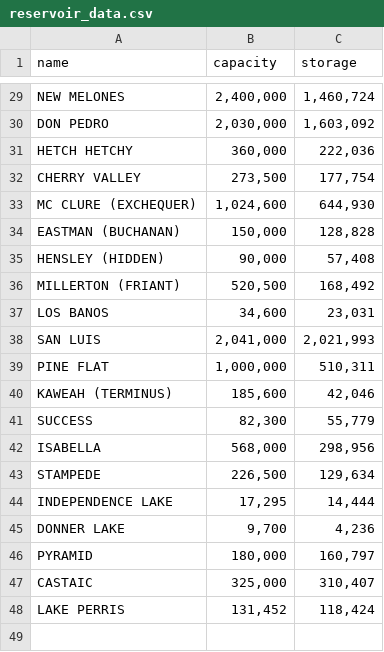
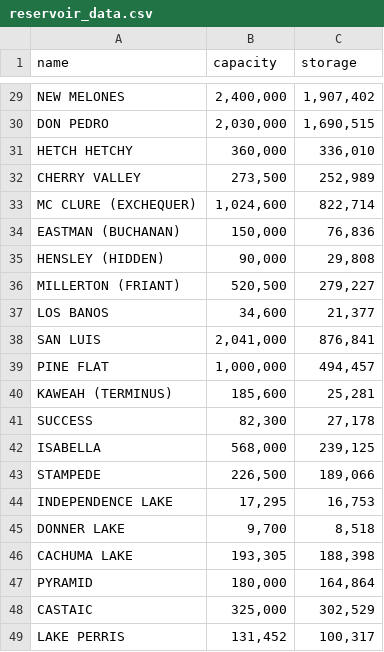
Before and after one commit to nreis11/res2go-rails, a CSV file: reservoir_data.csv, drawn as a sheet; only a part is shown, gaps mark what is left out; addresses are those after the commit; the diff covers the shown part only; the diff names each change by its address in the sheet, - before the commit and + after, or states it on an @@ line.

```diff
--- a/reservoir_data.csv
+++ b/reservoir_data.csv
-C29 (storage): 1,460,724
+C29 (storage): 1,907,402
-C30 (storage): 1,603,092
+C30 (storage): 1,690,515
-C31 (storage): 222,036
+C31 (storage): 336,010
-C32 (storage): 177,754
+C32 (storage): 252,989
-C33 (storage): 644,930
+C33 (storage): 822,714
-C34 (storage): 128,828
+C34 (storage): 76,836
-C35 (storage): 57,408
+C35 (storage): 29,808
-C36 (storage): 168,492
+C36 (storage): 279,227
-C37 (storage): 23,031
+C37 (storage): 21,377
-C38 (storage): 2,021,993
+C38 (storage): 876,841
-C39 (storage): 510,311
+C39 (storage): 494,457
-C40 (storage): 42,046
+C40 (storage): 25,281
-C41 (storage): 55,779
+C41 (storage): 27,178
-C42 (storage): 298,956
+C42 (storage): 239,125
-C43 (storage): 129,634
+C43 (storage): 189,066
-C44 (storage): 14,444
+C44 (storage): 16,753
-C45 (storage): 4,236
+C45 (storage): 8,518
+row 46: CACHUMA LAKE | 193,305 | 188,398
-C47 (storage): 160,797
+C47 (storage): 164,864
-C48 (storage): 310,407
+C48 (storage): 302,529
-C49 (storage): 118,424
+C49 (storage): 100,317
```
Also changed, not shown: 28 edited cells elsewhere in this file, 2 other files.
